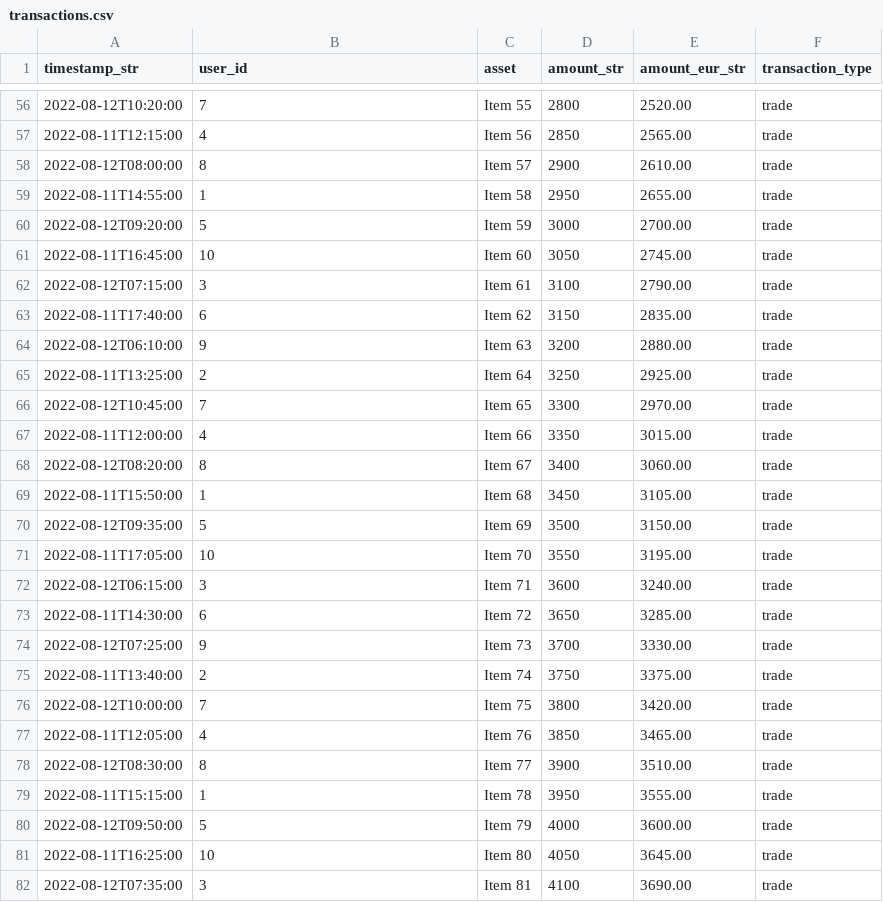
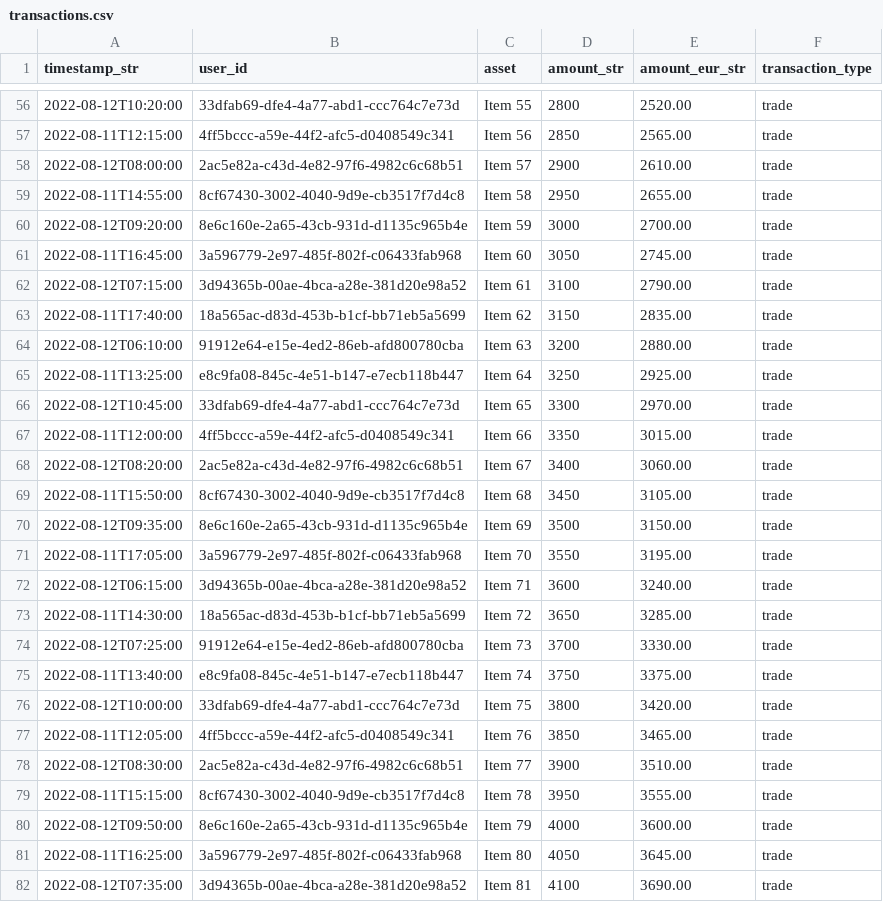
Before and after one commit to mirceac72/auction_analytics, a CSV file: db_setup/transactions.csv, drawn as a sheet; only a part is shown, gaps mark what is left out; the diff covers the shown part only.

```diff
--- a/db_setup/transactions.csv
+++ b/db_setup/transactions.csv
@@ -56,27 +56,27 @@
-"2022-08-12T10:20:00","7","Item 55","2800","2520.00","trade"
-"2022-08-11T12:15:00","4","Item 56","2850","2565.00","trade"
-"2022-08-12T08:00:00","8","Item 57","2900","2610.00","trade"
-"2022-08-11T14:55:00","1","Item 58","2950","2655.00","trade"
-"2022-08-12T09:20:00","5","Item 59","3000","2700.00","trade"
-"2022-08-11T16:45:00","10","Item 60","3050","2745.00","trade"
-"2022-08-12T07:15:00","3","Item 61","3100","2790.00","trade"
-"2022-08-11T17:40:00","6","Item 62","3150","2835.00","trade"
-"2022-08-12T06:10:00","9","Item 63","3200","2880.00","trade"
-"2022-08-11T13:25:00","2","Item 64","3250","2925.00","trade"
-"2022-08-12T10:45:00","7","Item 65","3300","2970.00","trade"
-"2022-08-11T12:00:00","4","Item 66","3350","3015.00","trade"
-"2022-08-12T08:20:00","8","Item 67","3400","3060.00","trade"
-"2022-08-11T15:50:00","1","Item 68","3450","3105.00","trade"
-"2022-08-12T09:35:00","5","Item 69","3500","3150.00","trade"
-"2022-08-11T17:05:00","10","Item 70","3550","3195.00","trade"
-"2022-08-12T06:15:00","3","Item 71","3600","3240.00","trade"
-"2022-08-11T14:30:00","6","Item 72","3650","3285.00","trade"
-"2022-08-12T07:25:00","9","Item 73","3700","3330.00","trade"
-"2022-08-11T13:40:00","2","Item 74","3750","3375.00","trade"
-"2022-08-12T10:00:00","7","Item 75","3800","3420.00","trade"
-"2022-08-11T12:05:00","4","Item 76","3850","3465.00","trade"
-"2022-08-12T08:30:00","8","Item 77","3900","3510.00","trade"
-"2022-08-11T15:15:00","1","Item 78","3950","3555.00","trade"
-"2022-08-12T09:50:00","5","Item 79","4000","3600.00","trade"
-"2022-08-11T16:25:00","10","Item 80","4050","3645.00","trade"
-"2022-08-12T07:35:00","3","Item 81","4100","3690.00","trade"
+"2022-08-12T10:20:00","33dfab69-dfe4-4a77-abd1-ccc764c7e73d","Item 55","2800","2520.00","trade"
+"2022-08-11T12:15:00","4ff5bccc-a59e-44f2-afc5-d0408549c341","Item 56","2850","2565.00","trade"
+"2022-08-12T08:00:00","2ac5e82a-c43d-4e82-97f6-4982c6c68b51","Item 57","2900","2610.00","trade"
+"2022-08-11T14:55:00","8cf67430-3002-4040-9d9e-cb3517f7d4c8","Item 58","2950","2655.00","trade"
+"2022-08-12T09:20:00","8e6c160e-2a65-43cb-931d-d1135c965b4e","Item 59","3000","2700.00","trade"
+"2022-08-11T16:45:00","3a596779-2e97-485f-802f-c06433fab968","Item 60","3050","2745.00","trade"
+"2022-08-12T07:15:00","3d94365b-00ae-4bca-a28e-381d20e98a52","Item 61","3100","2790.00","trade"
+"2022-08-11T17:40:00","18a565ac-d83d-453b-b1cf-bb71eb5a5699","Item 62","3150","2835.00","trade"
+"2022-08-12T06:10:00","91912e64-e15e-4ed2-86eb-afd800780cba","Item 63","3200","2880.00","trade"
+"2022-08-11T13:25:00","e8c9fa08-845c-4e51-b147-e7ecb118b447","Item 64","3250","2925.00","trade"
+"2022-08-12T10:45:00","33dfab69-dfe4-4a77-abd1-ccc764c7e73d","Item 65","3300","2970.00","trade"
+"2022-08-11T12:00:00","4ff5bccc-a59e-44f2-afc5-d0408549c341","Item 66","3350","3015.00","trade"
+"2022-08-12T08:20:00","2ac5e82a-c43d-4e82-97f6-4982c6c68b51","Item 67","3400","3060.00","trade"
+"2022-08-11T15:50:00","8cf67430-3002-4040-9d9e-cb3517f7d4c8","Item 68","3450","3105.00","trade"
+"2022-08-12T09:35:00","8e6c160e-2a65-43cb-931d-d1135c965b4e","Item 69","3500","3150.00","trade"
+"2022-08-11T17:05:00","3a596779-2e97-485f-802f-c06433fab968","Item 70","3550","3195.00","trade"
+"2022-08-12T06:15:00","3d94365b-00ae-4bca-a28e-381d20e98a52","Item 71","3600","3240.00","trade"
+"2022-08-11T14:30:00","18a565ac-d83d-453b-b1cf-bb71eb5a5699","Item 72","3650","3285.00","trade"
+"2022-08-12T07:25:00","91912e64-e15e-4ed2-86eb-afd800780cba","Item 73","3700","3330.00","trade"
+"2022-08-11T13:40:00","e8c9fa08-845c-4e51-b147-e7ecb118b447","Item 74","3750","3375.00","trade"
+"2022-08-12T10:00:00","33dfab69-dfe4-4a77-abd1-ccc764c7e73d","Item 75","3800","3420.00","trade"
+"2022-08-11T12:05:00","4ff5bccc-a59e-44f2-afc5-d0408549c341","Item 76","3850","3465.00","trade"
+"2022-08-12T08:30:00","2ac5e82a-c43d-4e82-97f6-4982c6c68b51","Item 77","3900","3510.00","trade"
+"2022-08-11T15:15:00","8cf67430-3002-4040-9d9e-cb3517f7d4c8","Item 78","3950","3555.00","trade"
+"2022-08-12T09:50:00","8e6c160e-2a65-43cb-931d-d1135c965b4e","Item 79","4000","3600.00","trade"
+"2022-08-11T16:25:00","3a596779-2e97-485f-802f-c06433fab968","Item 80","4050","3645.00","trade"
+"2022-08-12T07:35:00","3d94365b-00ae-4bca-a28e-381d20e98a52","Item 81","4100","3690.00","trade"
```
Also changed, not shown: 72 edited cells elsewhere in this file, 4 other files.
